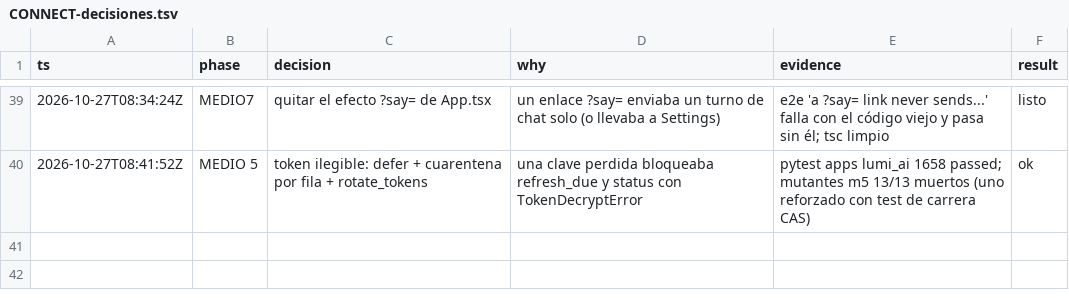
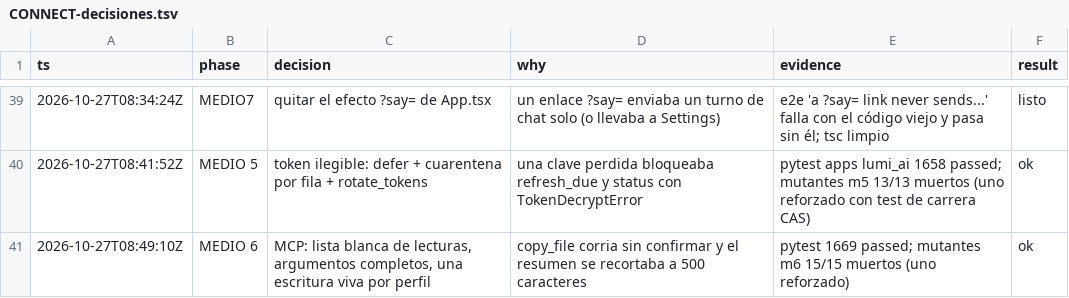
Before and after one commit to Ateh-Ugoji/Lumi-agent, a TSV file: lumi/plan/estado/CONNECT-decisiones.tsv, drawn as a sheet; only a part is shown, gaps mark what is left out.

Commit message:
[CONNECT] mcp: lista blanca de herramientas de solo lectura, argumentos completos y una escritura viva por perfil (MEDIO 6)

```diff
--- a/lumi/plan/estado/CONNECT-decisiones.tsv
+++ b/lumi/plan/estado/CONNECT-decisiones.tsv
@@ -40 +40,2 @@ ts	phase	decision	why	evidence	result
 2026-10-27T08:41:52Z	MEDIO 5	token ilegible: defer + cuarentena por fila + rotate_tokens	una clave perdida bloqueaba refresh_due y status con TokenDecryptError	pytest apps lumi_ai 1658 passed; mutantes m5 13/13 muertos (uno reforzado con test de carrera CAS)	ok
+2026-10-27T08:49:10Z	MEDIO 6	MCP: lista blanca de lecturas, argumentos completos, una escritura viva por perfil	copy_file corria sin confirmar y el resumen se recortaba a 500 caracteres	pytest 1669 passed; mutantes m6 15/15 muertos (uno reforzado)	ok
```
Also changed, not shown: 9 other files.
